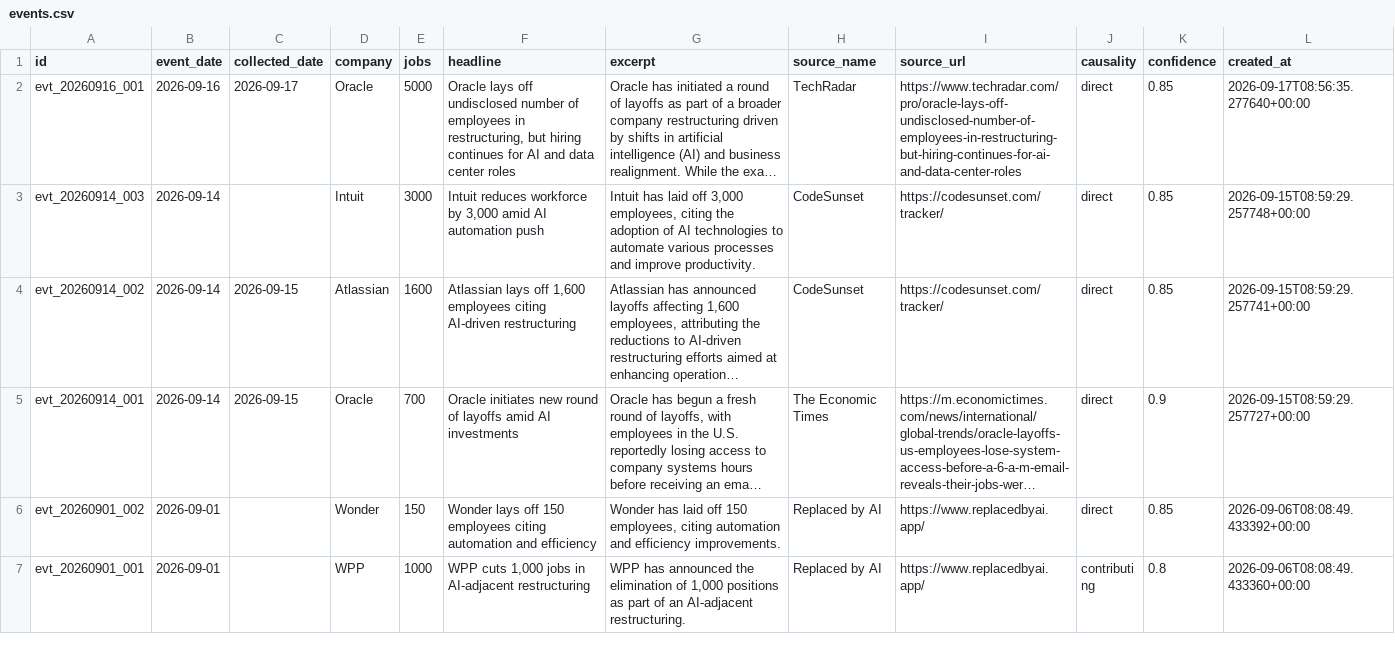
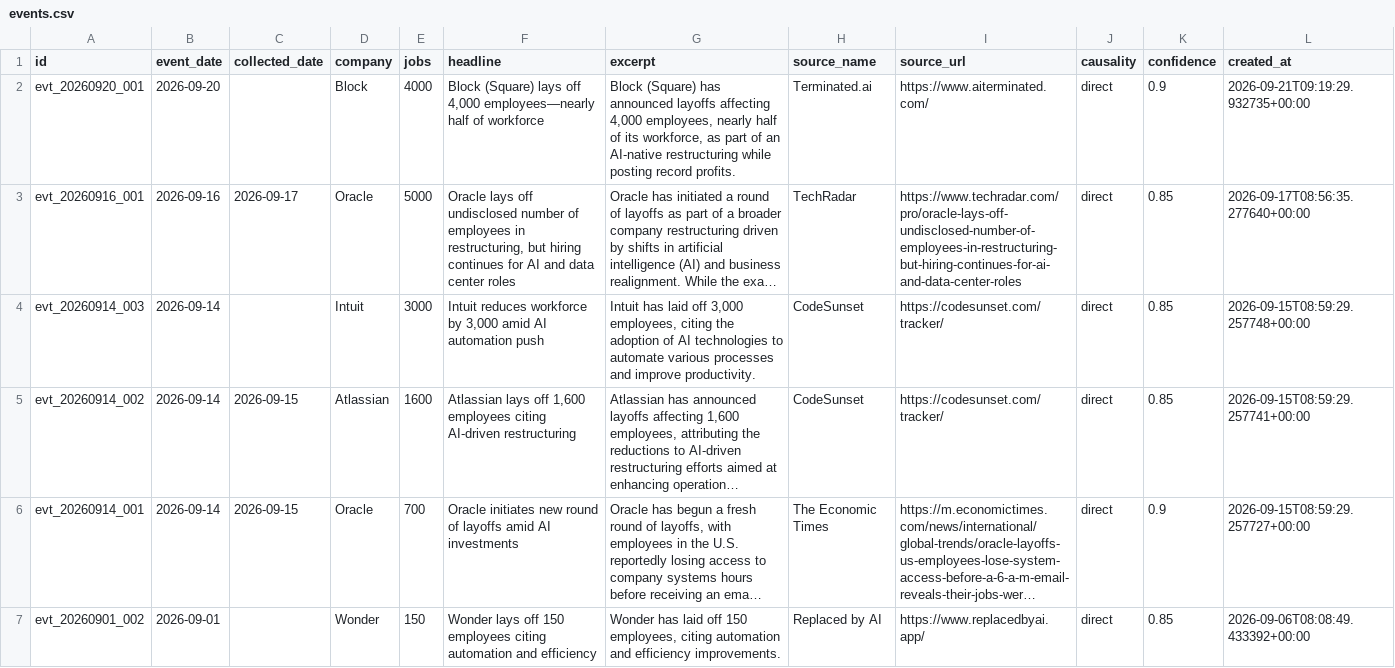
Before and after one commit to Latarence/dailyaitoll, a CSV file: web/data/events.csv, drawn as a sheet; only a part is shown; the shorter side is filled out with more unchanged rows; long unchanged cells end in …; the diff names each change by its address in the sheet, - before the commit and + after, or states it on an @@ line.

```diff
--- a/web/data/events.csv
+++ b/web/data/events.csv
+row 2: evt_20260920_001 | 2026-09-20 |  | Block | 4000 | Block (Square) lays off 4,000 employees—nearly half of workforce | Block (Square) has announced layoffs affecting 4,000 employees, nearly half of its workforce, as part of an AI-native restructuring while posting record profits. | Terminated.ai | https://www.aiterminated.com/ | direct | 0.9 | 2026-09-21T09:19:29.932735+00:00
```
Also changed, not shown: 5 other files.
